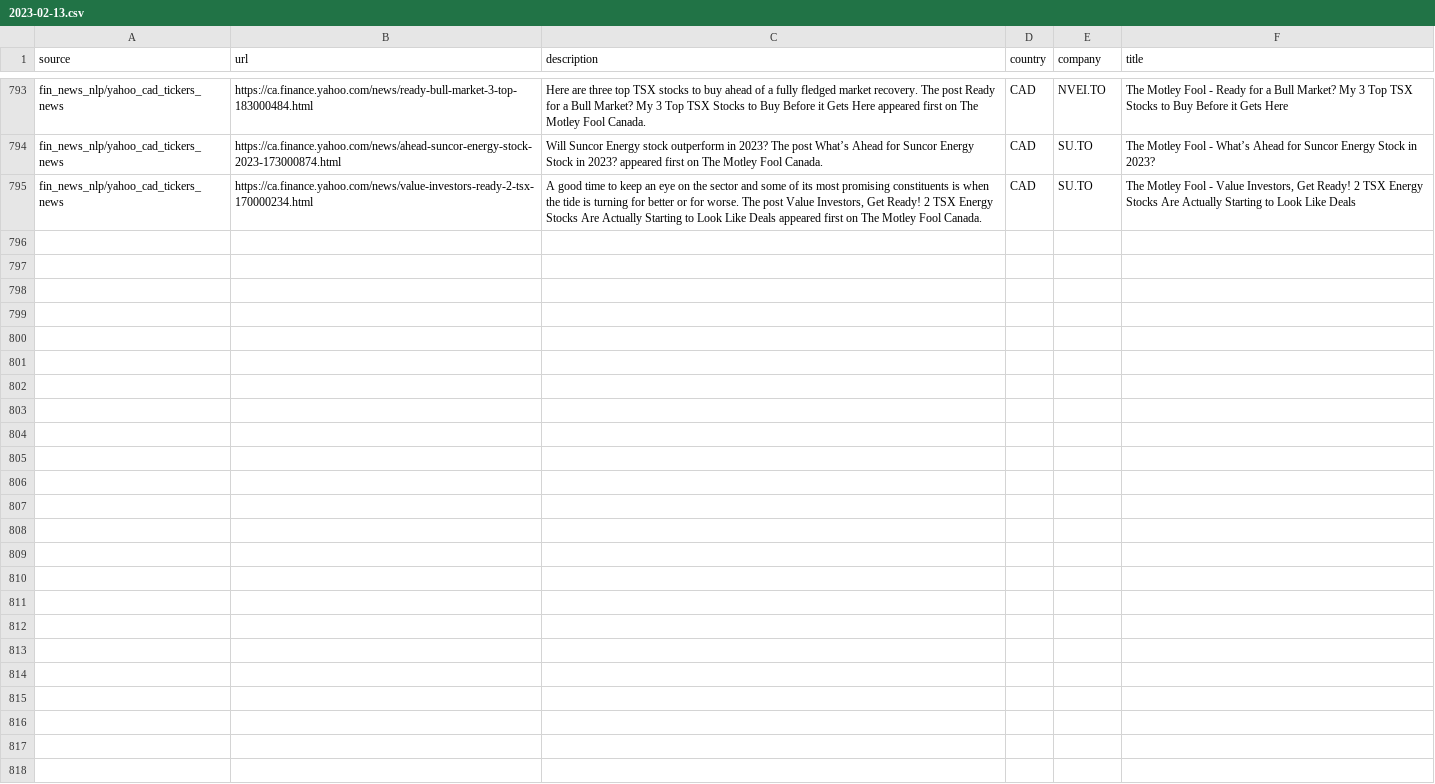
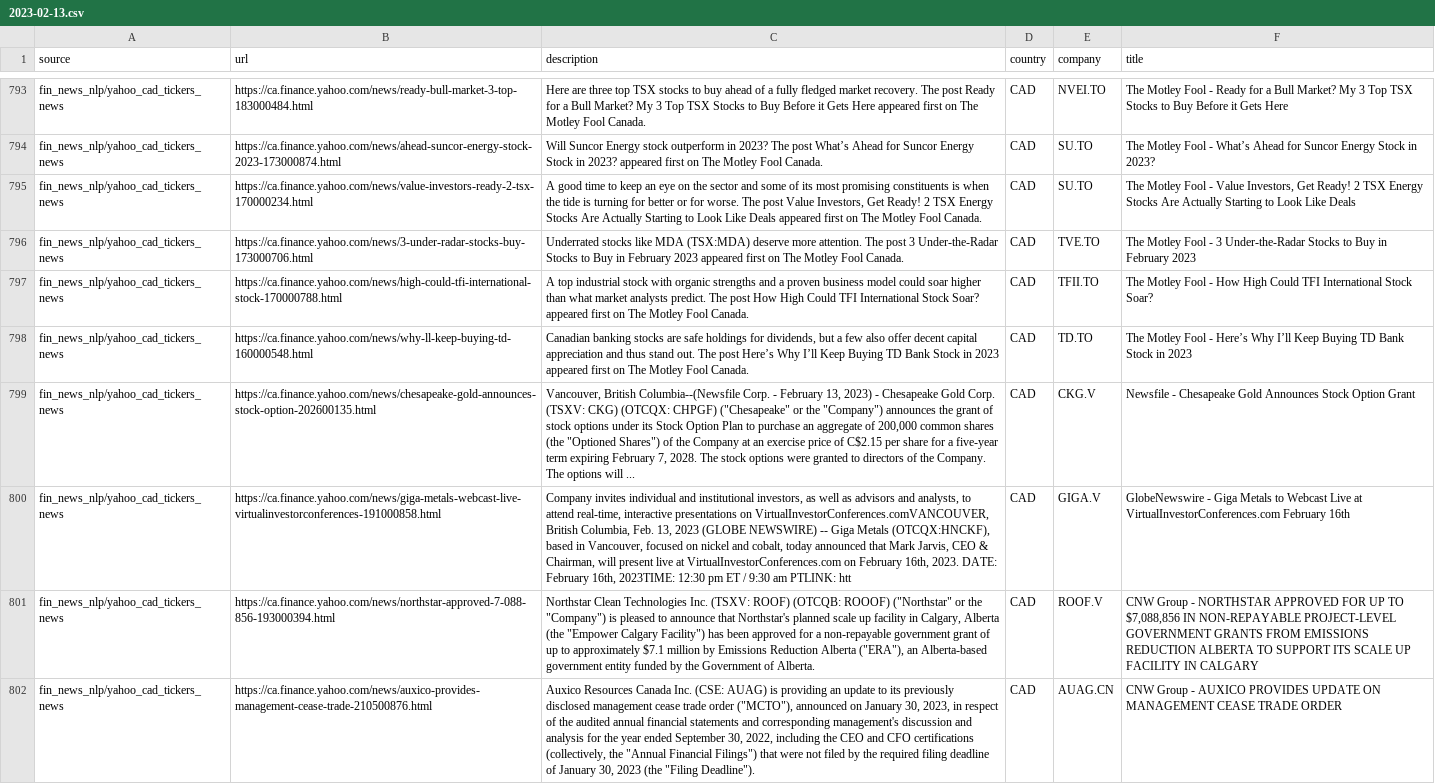
Before and after one commit to dli-invest/reccomendation-engine, a CSV file: ref/training/2023-02-13.csv, drawn as a sheet; only a part is shown, gaps mark what is left out; the diff names each change by its address in the sheet, - before the commit and + after, or states it on an @@ line.

```diff
--- a/ref/training/2023-02-13.csv
+++ b/ref/training/2023-02-13.csv
+row 796: fin_news_nlp/yahoo_cad_tickers_news | https://ca.finance.yahoo.com/news/3-under-radar-stocks-buy-173000706.html | Underrated stocks like MDA (TSX:MDA) deserve more attention. The post 3 Under-the-Radar Stocks to Buy in February 2023 appeared first on The Motley Fool Canada. | CAD | TVE.TO | The Motley Fool - 3 Under-the-Radar Stocks to Buy in February 2023
+row 797: fin_news_nlp/yahoo_cad_tickers_news | https://ca.finance.yahoo.com/news/high-could-tfi-international-stock-170000788.html | A top industrial stock with organic strengths and a proven business model could soar higher than what market analysts predict. The post How High Could TFI International Stock Soar? appeared first on The Motley Fool Canada. | CAD | TFII.TO | The Motley Fool - How High Could TFI International Stock Soar?
+row 798: fin_news_nlp/yahoo_cad_tickers_news | https://ca.finance.yahoo.com/news/why-ll-keep-buying-td-160000548.html | Canadian banking stocks are safe holdings for dividends, but a few also offer decent capital appreciation and thus stand out. The post Here’s Why I’ll Keep Buying TD Bank Stock in 2023 appeared first on The Motley Fool Canada. | CAD | TD.TO | The Motley Fool - Here’s Why I’ll Keep Buying TD Bank Stock in 2023
+row 799: fin_news_nlp/yahoo_cad_tickers_news | https://ca.finance.yahoo.com/news/chesapeake-gold-announces-stock-option-202600135.html | Vancouver, British Columbia--(Newsfile Corp. - February 13, 2023) - Chesapeake Gold Corp. (TSXV: CKG) (OTCQX: CHPGF) ("Chesapeake" or the "Company") announces the grant of stock options under its Stock Option Plan to purchase an aggregate of 200,000 common shares (the "Optioned Shares") of the Company at an exercise price of C$2.15 per share for a five-year term expiring February 7, 2028. The stock options were granted to directors of the Company. The options will ... | CAD | CKG.V | Newsfile - Chesapeake Gold Announces Stock Option Grant
+row 800: fin_news_nlp/yahoo_cad_tickers_news | https://ca.finance.yahoo.com/news/giga-metals-webcast-live-virtualinvestorconferences-191000858.html | Company invites individual and institutional investors, as well as advisors and analysts, to attend real-time, interactive presentations on VirtualInvestorConferences.comVANCOUVER, British Columbia, Feb. 13, 2023 (GLOBE NEWSWIRE) -- Giga Metals (OTCQX:HNCKF), based in Vancouver, focused on nickel and cobalt, today announced that Mark Jarvis, CEO & Chairman, will present live at VirtualInvestorConferences.com on February 16th, 2023. DATE: February 16th, 2023TIME: 12:30 pm ET / 9:30 am PTLINK: htt | CAD | GIGA.V | GlobeNewswire - Giga Metals to Webcast Live at VirtualInvestorConferences.com February 16th
+row 801: fin_news_nlp/yahoo_cad_tickers_news | https://ca.finance.yahoo.com/news/northstar-approved-7-088-856-193000394.html | Northstar Clean Technologies Inc. (TSXV: ROOF) (OTCQB: ROOOF) ("Northstar" or the "Company") is pleased to announce that Northstar's planned scale up facility in Calgary, Alberta (the "Empower Calgary Facility") has been approved for a non-repayable government grant of up to approximately $7.1 million by Emissions Reduction Alberta ("ERA"), an Alberta-based government entity funded by the Government of Alberta. | CAD | ROOF.V | CNW Group - NORTHSTAR APPROVED FOR UP TO $7,088,856 IN NON-REPAYABLE PROJECT-LEVEL GOVERNMENT GRANTS FROM EMISSIONS REDUCTION ALBERTA TO SUPPORT ITS SCALE UP FACILITY IN CALGARY
+row 802: fin_news_nlp/yahoo_cad_tickers_news | https://ca.finance.yahoo.com/news/auxico-provides-management-cease-trade-210500876.html | Auxico Resources Canada Inc. (CSE: AUAG) is providing an update to its previously disclosed management cease trade order ("MCTO"), announced on January 30, 2023, in respect of the audited annual financial statements and corresponding management's discussion and analysis for the year ended September 30, 2022, including the CEO and CFO certifications (collectively, the "Annual Financial Filings") that were not filed by the required filing deadline of January 30, 2023 (the "Filing Deadline"). | CAD | AUAG.CN | CNW Group - AUXICO PROVIDES UPDATE ON MANAGEMENT CEASE TRADE ORDER
```
Also changed, not shown: 1 other file.
